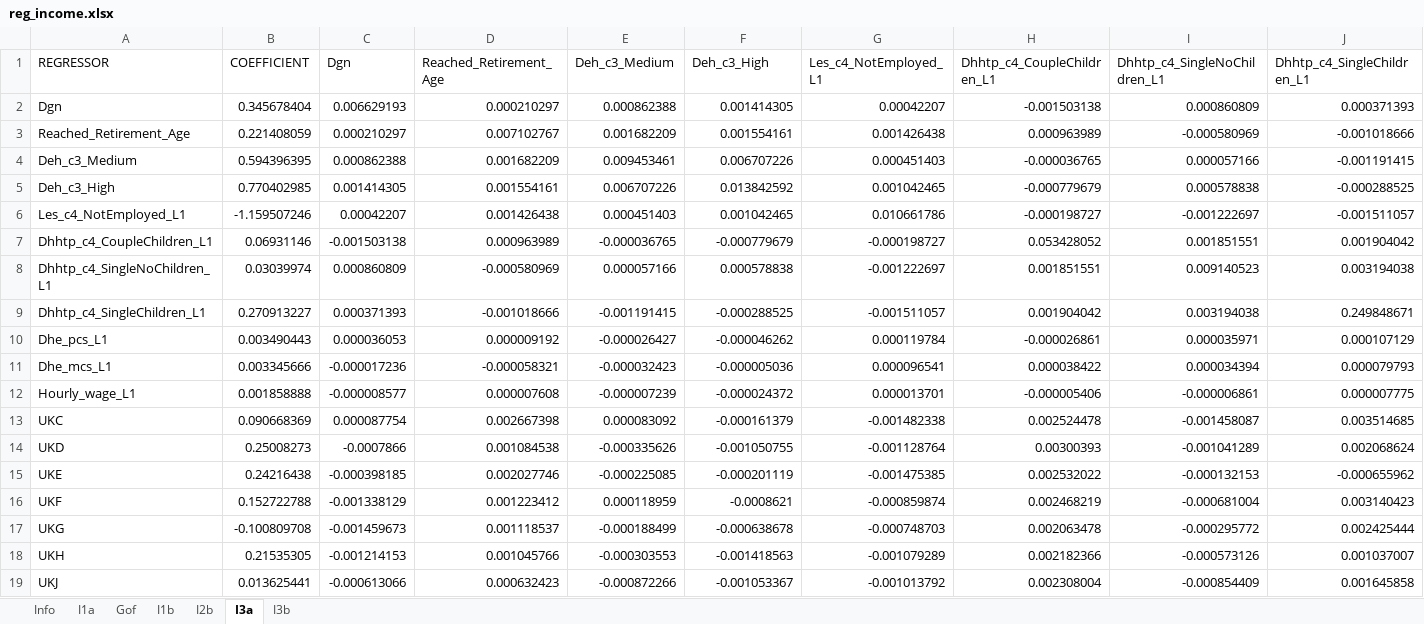
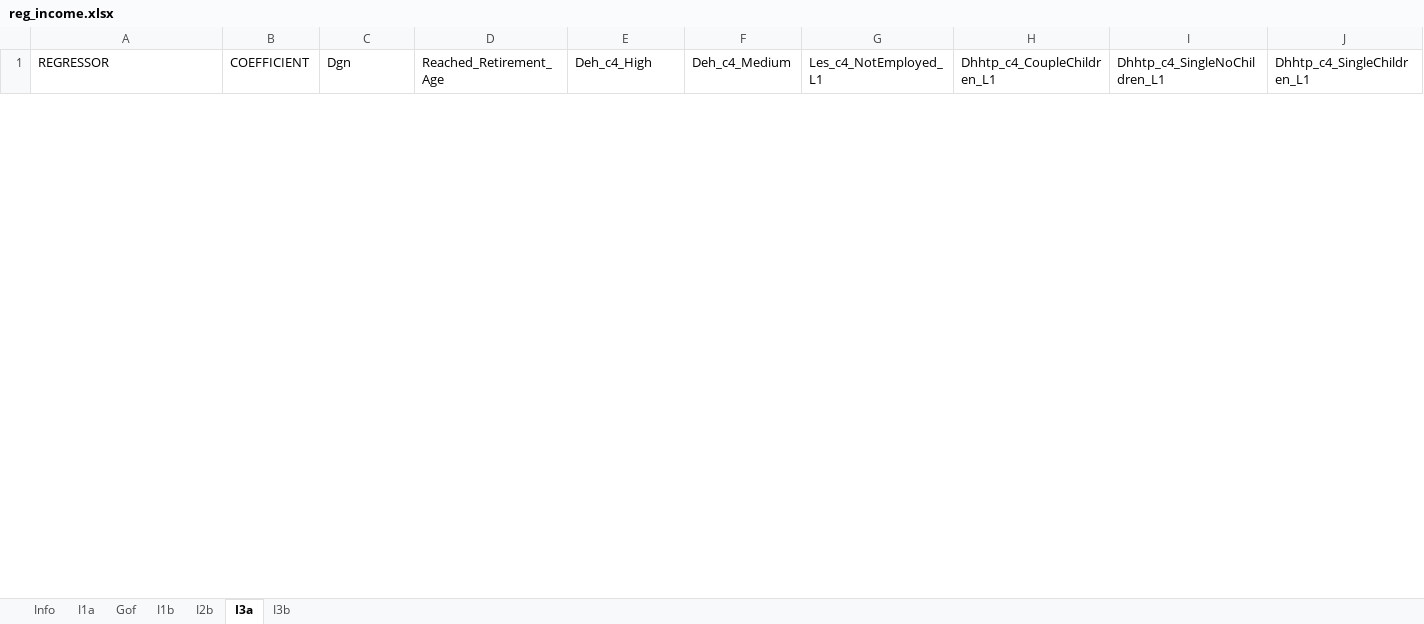
Before and after one commit to centreformicrosimulation/SimPaths, an Excel workbook: input/reg_income.xlsx, sheet I3a, drawn as a sheet; only a part is shown; values as stored, in another font and other column widths than the file's, no borders; removed rows and columns are numbered as before the commit, all else as after; rows hold the shown columns only; the diff covers the shown part only; the diff names each change by its address in the sheet, - before the commit and + after, or states it on an @@ line.

```diff
--- a/input/reg_income.xlsx (sheet I3a)
+++ b/input/reg_income.xlsx (sheet I3a)
-E1: Deh_c3_Medium
+E1: Deh_c4_High
-F1: Deh_c3_High
+F1: Deh_c4_Medium
-row 2: Dgn | 0.345678404 | 0.006629193 | 0.000210297 | 0.000862388 | 0.001414305 | 0.00042207 | -0.001503138 | 0.000860809 | 0.000371393
-row 3: Reached_Retirement_Age | 0.221408059 | 0.000210297 | 0.007102767 | 0.001682209 | 0.001554161 | 0.001426438 | 0.000963989 | -0.000580969 | -0.001018666
-row 4: Deh_c3_Medium | 0.594396395 | 0.000862388 | 0.001682209 | 0.009453461 | 0.006707226 | 0.000451403 | -0.000036765 | 0.000057166 | -0.001191415
-row 5: Deh_c3_High | 0.770402985 | 0.001414305 | 0.001554161 | 0.006707226 | 0.013842592 | 0.001042465 | -0.000779679 | 0.000578838 | -0.000288525
-row 6: Les_c4_NotEmployed_L1 | -1.159507246 | 0.00042207 | 0.001426438 | 0.000451403 | 0.001042465 | 0.010661786 | -0.000198727 | -0.001222697 | -0.001511057
-row 7: Dhhtp_c4_CoupleChildren_L1 | 0.06931146 | -0.001503138 | 0.000963989 | -0.000036765 | -0.000779679 | -0.000198727 | 0.053428052 | 0.001851551 | 0.001904042
-row 8: Dhhtp_c4_SingleNoChildren_L1 | 0.03039974 | 0.000860809 | -0.000580969 | 0.000057166 | 0.000578838 | -0.001222697 | 0.001851551 | 0.009140523 | 0.003194038
-row 9: Dhhtp_c4_SingleChildren_L1 | 0.270913227 | 0.000371393 | -0.001018666 | -0.001191415 | -0.000288525 | -0.001511057 | 0.001904042 | 0.003194038 | 0.249848671
-row 10: Dhe_pcs_L1 | 0.003490443 | 0.000036053 | 0.000009192 | -0.000026427 | -0.000046262 | 0.000119784 | -0.000026861 | 0.000035971 | 0.000107129
-row 11: Dhe_mcs_L1 | 0.003345666 | -0.000017236 | -0.000058321 | -0.000032423 | -0.000005036 | 0.000096541 | 0.000038422 | 0.000034394 | 0.000079793
-row 12: Hourly_wage_L1 | 0.001858888 | -0.000008577 | 0.000007608 | -0.000007239 | -0.000024372 | 0.000013701 | -0.000005406 | -0.000006861 | 0.000007775
-row 13: UKC | 0.090668369 | 0.000087754 | 0.002667398 | 0.000083092 | -0.000161379 | -0.001482338 | 0.002524478 | -0.001458087 | 0.003514685
-row 14: UKD | 0.25008273 | -0.0007866 | 0.001084538 | -0.000335626 | -0.001050755 | -0.001128764 | 0.00300393 | -0.001041289 | 0.002068624
-row 15: UKE | 0.24216438 | -0.000398185 | 0.002027746 | -0.000225085 | -0.000201119 | -0.001475385 | 0.002532022 | -0.000132153 | -0.000655962
-row 16: UKF | 0.152722788 | -0.001338129 | 0.001223412 | 0.000118959 | -0.0008621 | -0.000859874 | 0.002468219 | -0.000681004 | 0.003140423
-row 17: UKG | -0.100809708 | -0.001459673 | 0.001118537 | -0.000188499 | -0.000638678 | -0.000748703 | 0.002063478 | -0.000295772 | 0.002425444
-row 18: UKH | 0.21535305 | -0.001214153 | 0.001045766 | -0.000303553 | -0.001418563 | -0.001079289 | 0.002182366 | -0.000573126 | 0.001037007
-row 19: UKJ | 0.013625441 | -0.000613066 | 0.000632423 | -0.000872266 | -0.001053367 | -0.001013792 | 0.002308004 | -0.000854409 | 0.001645858
```
Also changed, not shown: 29 added rows and 11 removed rows elsewhere in this sheet, sheet I3b, sheet I1b, sheet I2b, sheet I1a, sheet Gof, sheet Info, input/reg_health.xlsx, input/reg_home_ownership.xlsx, 19 other files.
